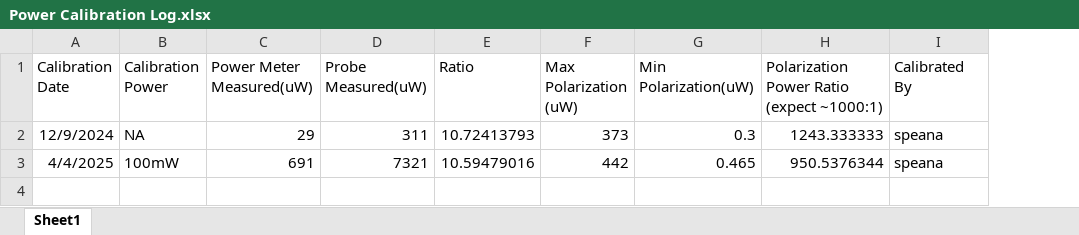
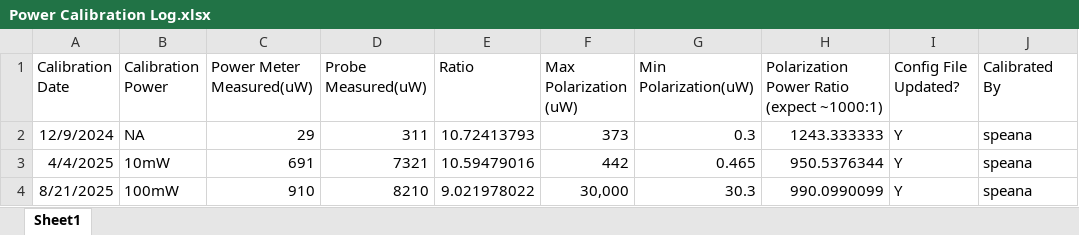
Before and after one commit to trezitorul/qudi-Purdue-modules, an Excel workbook: calibration records/Power Calibration Log.xlsx, sheet Sheet1, drawn as a sheet; values as stored, in another font and other column widths than the file's, no borders; the diff names each change by its address in the sheet, - before the commit and + after, or states it on an @@ line.

Commit message:
Power and Polarization Cal

```diff
--- a/calibration records/Power Calibration Log.xlsx (sheet Sheet1)
+++ b/calibration records/Power Calibration Log.xlsx (sheet Sheet1)
+column I (Config File Updated?), rows 2-3: Y | Y
-B3 (Calibration Power): 100mW
+B3 (Calibration Power): 10mW
+row 4: 8/21/2025 | 100mW | 910 | 8210 | 9.021978022 | 30,000 | 30.3 | 990.0990099 | Y | speana
```
Also changed, not shown: 1 other file.
